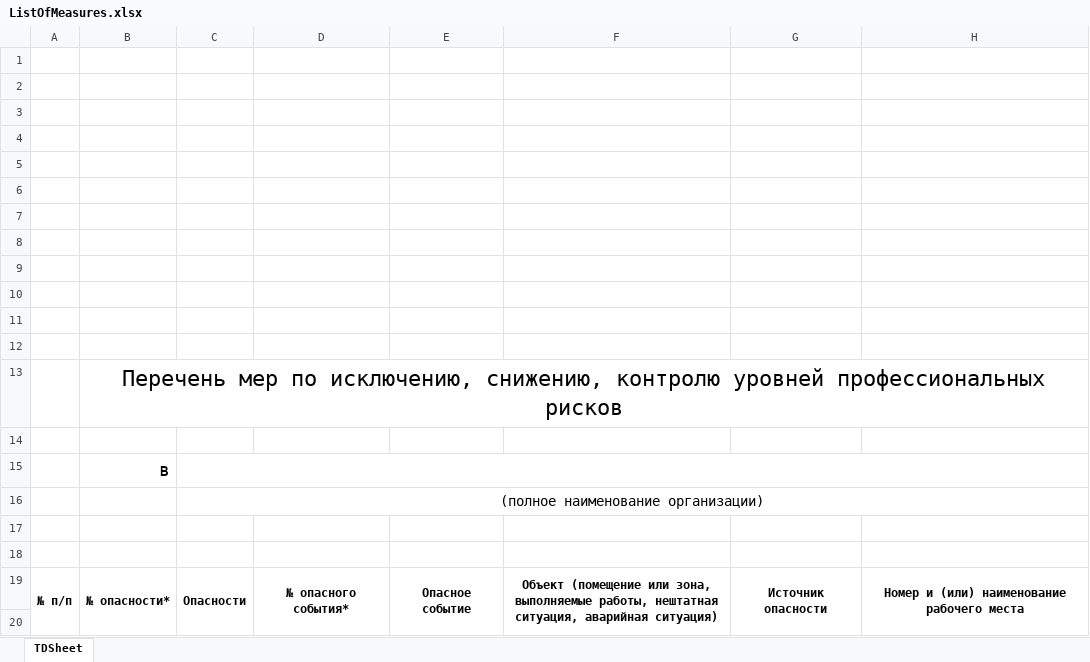
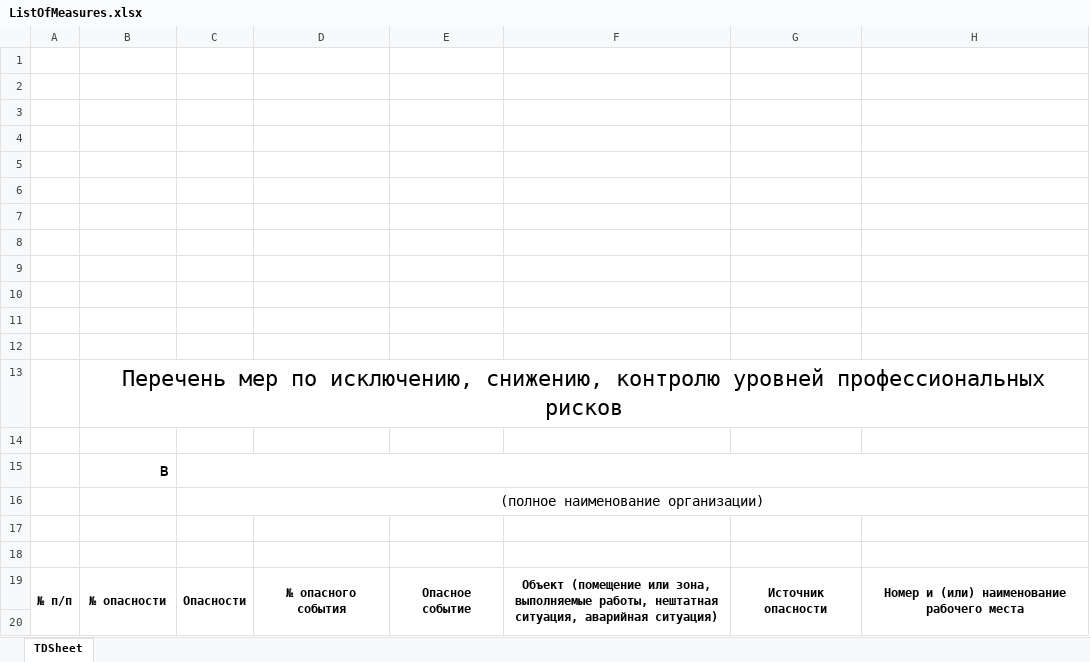
Before and after one commit to User8755/techoavia-roman-backend, an Excel workbook: ListOfMeasures.xlsx, sheet TDSheet, drawn as a sheet; only a part is shown; values as stored, in another font and other column widths than the file's, no borders; the diff names each change by its address in the sheet, - before the commit and + after, or states it on an @@ line.

```diff
--- a/ListOfMeasures.xlsx (sheet TDSheet)
+++ b/ListOfMeasures.xlsx (sheet TDSheet)
-B19: № опасности*
+B19: № опасности
-D19: № опасного события*
+D19: № опасного события
```
Also changed, not shown: Реестр опасностей.xlsx, Реестр оцененных опасностей_ИОУПР.xlsx, 1 other file.
